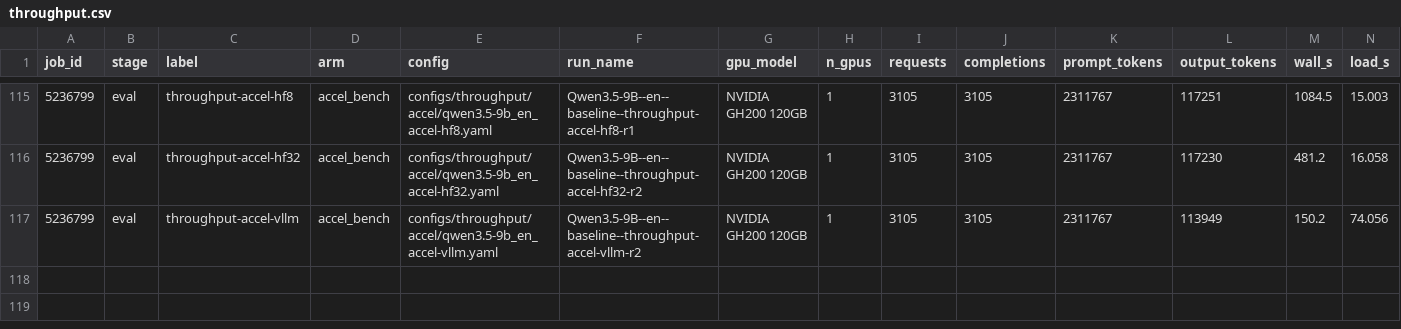
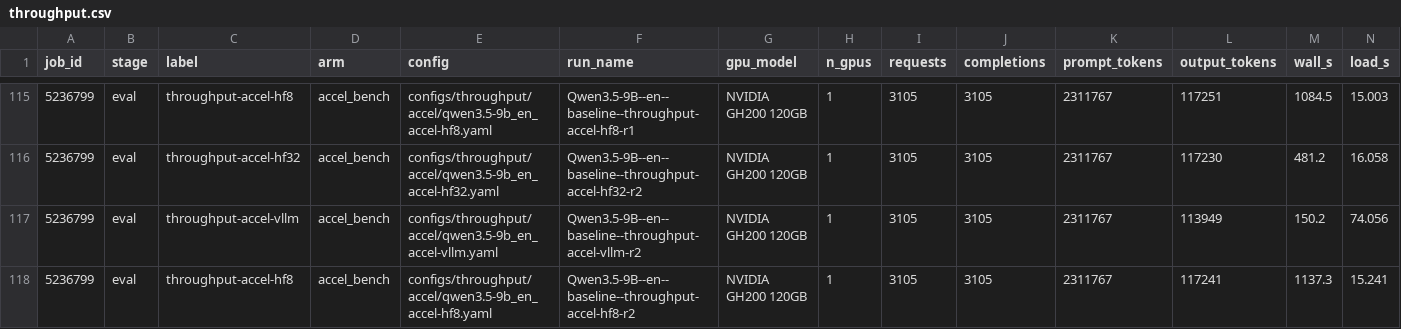
Before and after one commit to Stereotypes-in-LLMs/hiring_bias_mitigation_at, a CSV file: reports/cost/throughput.csv, drawn as a sheet; only a part is shown, gaps mark what is left out; rows hold the shown columns only; the diff names each change by its address in the sheet, - before the commit and + after, or states it on an @@ line.

```diff
--- a/reports/cost/throughput.csv
+++ b/reports/cost/throughput.csv
+row 118: 5236799 | eval | throughput-accel-hf8 | accel_bench | configs/throughput/accel/qwen3.5-9b_en_accel-hf8.yaml | Qwen3.5-9B--en--baseline--throughput-accel-hf8-r2 | NVIDIA GH200 120GB | 1 | 3105 | 3105 | 2311767 | 117241 | 1137.3 | 15.241
```
Also changed, not shown: reports/cost/by_arm.csv, reports/cost/by_stage.csv, 8 other files.
